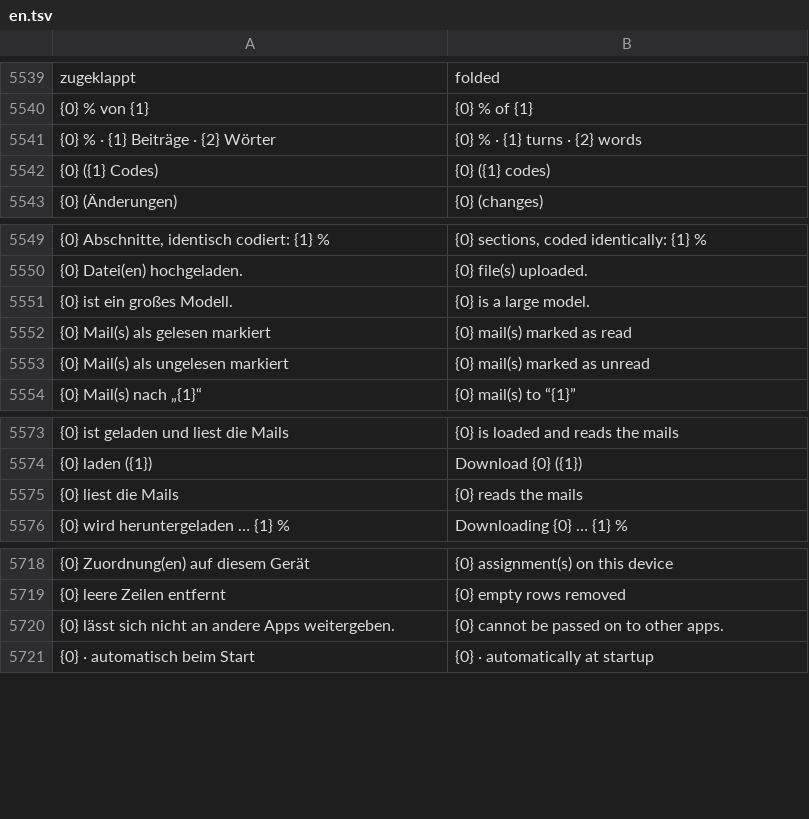
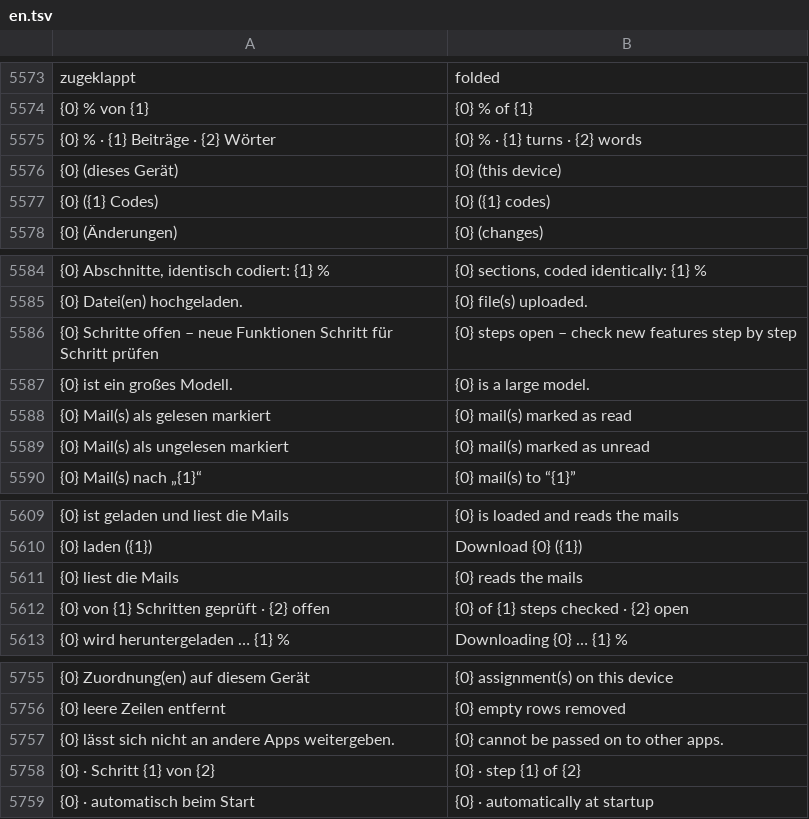
Before and after one commit to ADEU-TUD/Kana, a TSV file: app/src/main/resources/i18n/en.tsv, drawn as a sheet; only a part is shown, gaps mark what is left out; the diff covers the shown part only; the diff names each change by its address in the sheet, - before the commit and + after, or states it on an @@ line.

```diff
--- a/app/src/main/resources/i18n/en.tsv
+++ b/app/src/main/resources/i18n/en.tsv
+row 5576: {0} (dieses Gerät) | {0} (this device)
+row 5586: {0} Schritte offen – neue Funktionen Schritt für Schritt prüfen | {0} steps open – check new features step by step
+row 5612: {0} von {1} Schritten geprüft · {2} offen | {0} of {1} steps checked · {2} open
+row 5758: {0} · Schritt {1} von {2} | {0} · step {1} of {2}
```
Also changed, not shown: 34 added rows elsewhere in this file, 15 other files.
